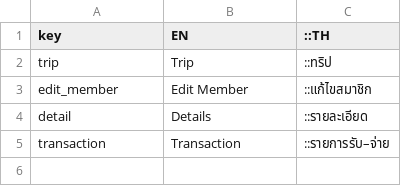
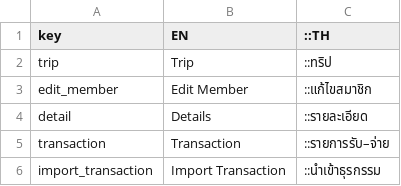
Before and after one commit to wattanaiyodc/tripay, a CSV file: trip/trip_lang.csv, drawn as a sheet.

```diff
--- a/trip/trip_lang.csv
+++ b/trip/trip_lang.csv
@@ -5 +5,2 @@ detail;Details;::รายละเอียด
 transaction;Transaction;::รายการรับ–จ่าย
+import_transaction;Import Transaction;::นำเข้าธุรกรรม
```
Also changed, not shown: 3 other files.
